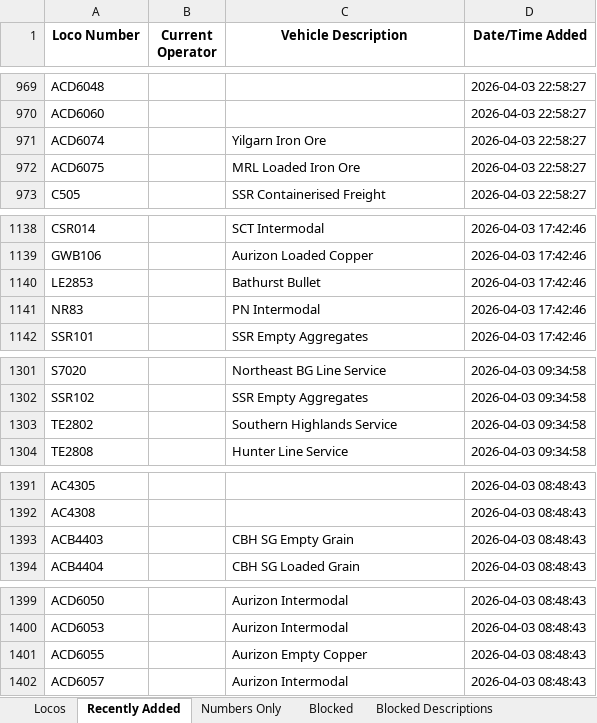
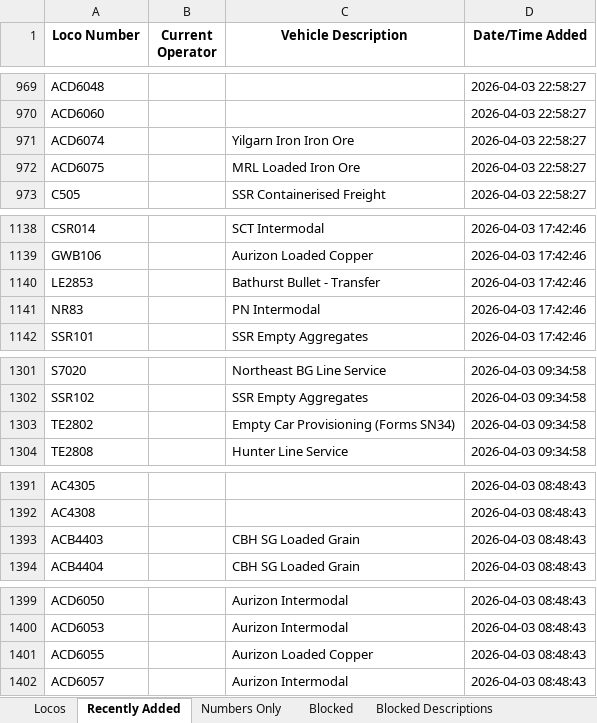
Before and after one commit to grahame21/railops-backend, an Excel workbook: static/downloads/loco_database.xlsx, sheet Recently Added, drawn as a sheet; only a part is shown, gaps mark what is left out; values as stored, in another font and other column widths than the file's, no borders; the diff covers the shown part only; the diff names each change by its address in the sheet, - before the commit and + after, or states it on an @@ line.

```diff
--- a/static/downloads/loco_database.xlsx (sheet Recently Added)
+++ b/static/downloads/loco_database.xlsx (sheet Recently Added)
-C971 (Vehicle Description): Yilgarn Iron Ore
+C971 (Vehicle Description): Yilgarn Iron Iron Ore
-C1140 (Vehicle Description): Bathurst Bullet
+C1140 (Vehicle Description): Bathurst Bullet - Transfer
-C1303 (Vehicle Description): Southern Highlands Service
+C1303 (Vehicle Description): Empty Car Provisioning (Forms SN34)
-C1393 (Vehicle Description): CBH SG Empty Grain
+C1393 (Vehicle Description): CBH SG Loaded Grain
-C1401 (Vehicle Description): Aurizon Empty Copper
+C1401 (Vehicle Description): Aurizon Loaded Copper
```
Also changed, not shown: 2 edited cells elsewhere in this sheet, sheet Locos, static/downloads/loco_numbers_only.xlsx, 9 other files.
